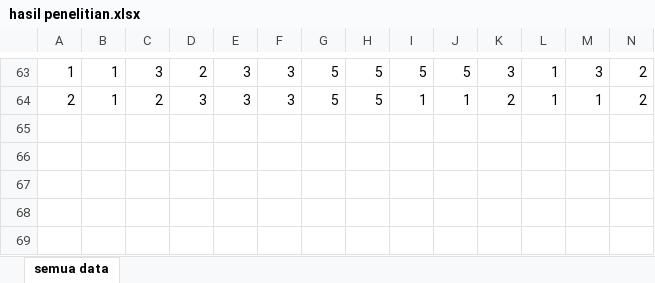
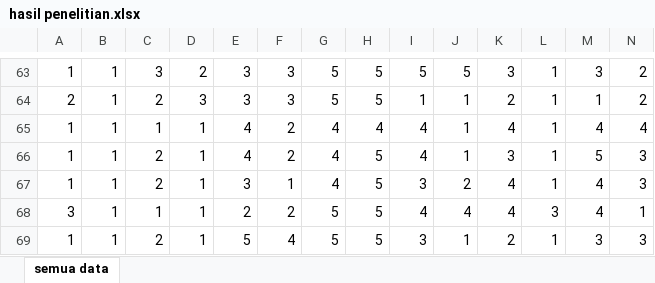
Before and after one commit to mzaini30/skripsi, an Excel workbook: hasil penelitian.xlsx, sheet semua data, drawn as a sheet; only a part is shown, gaps mark what is left out; values as stored, in another font and other column widths than the file's, no borders; rows hold the shown columns only; the diff names each change by its address in the sheet, - before the commit and + after, or states it on an @@ line.

Commit message:
Oke.

```diff
--- a/hasil penelitian.xlsx (sheet semua data)
+++ b/hasil penelitian.xlsx (sheet semua data)
+row 65: 1 | 1 | 1 | 1 | 4 | 2 | 4 | 4 | 4 | 1 | 4 | 1 | 4 | 4
+row 66: 1 | 1 | 2 | 1 | 4 | 2 | 4 | 5 | 4 | 1 | 3 | 1 | 5 | 3
+row 67: 1 | 1 | 2 | 1 | 3 | 1 | 4 | 5 | 3 | 2 | 4 | 1 | 4 | 3
+row 68: 3 | 1 | 1 | 1 | 2 | 2 | 5 | 5 | 4 | 4 | 4 | 3 | 4 | 1
+row 69: 1 | 1 | 2 | 1 | 5 | 4 | 5 | 5 | 3 | 1 | 2 | 1 | 3 | 3
```
